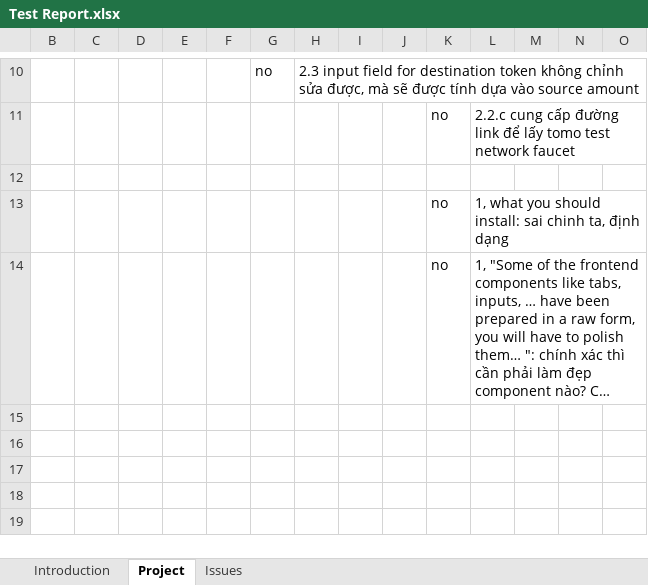
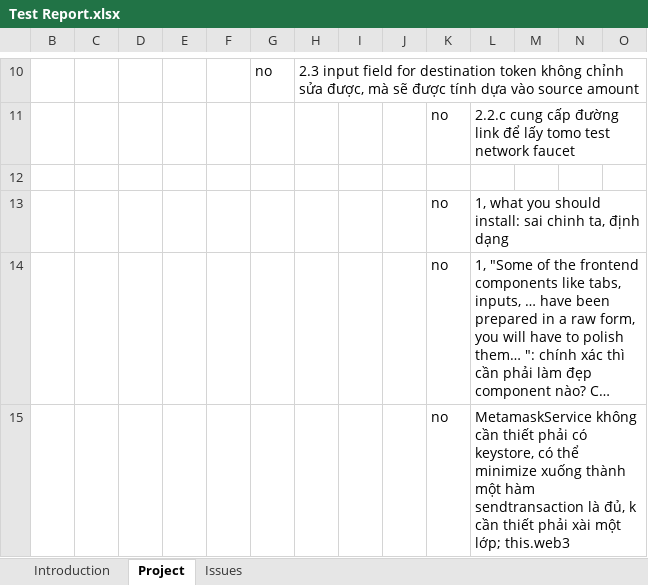
Before and after one commit to tungduonghgg123/swapToken, an Excel workbook: Test Report.xlsx, sheet Project, drawn as a sheet; only a part is shown, gaps mark what is left out; long unchanged cells end in …; values as stored, in another font and other column widths than the file's, no borders; rows hold the shown columns only; the diff names each change by its address in the sheet, - before the commit and + after, or states it on an @@ line.

```diff
--- a/Test Report.xlsx (sheet Project)
+++ b/Test Report.xlsx (sheet Project)
+row 15:  |  |  |  |  |  |  |  |  | no | MetamaskService không cần thiết phải có keystore, có thể minimize xuống thành một hàm sendtransaction là đủ, k cần thiết phải xài một lớp; this.web3
```
Also changed, not shown: 7 other files.
